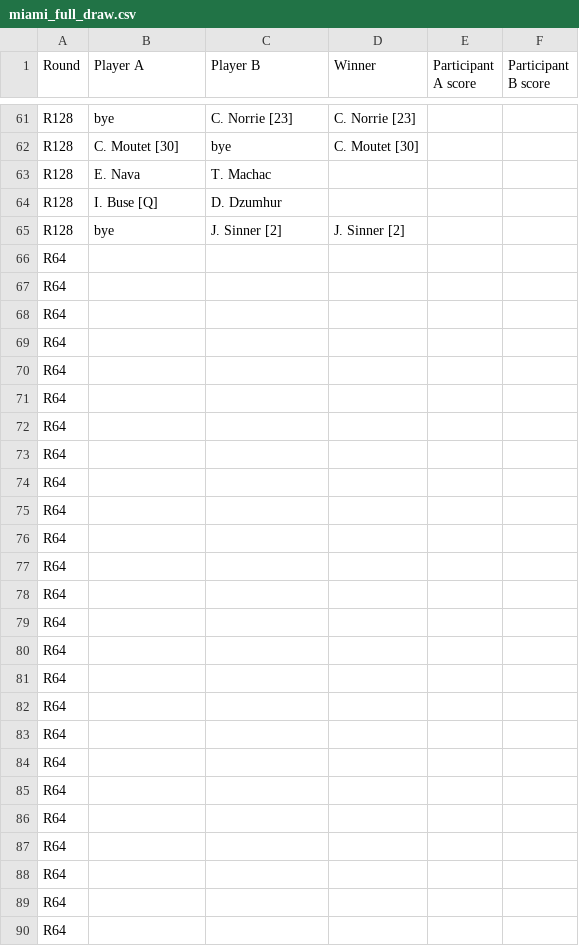
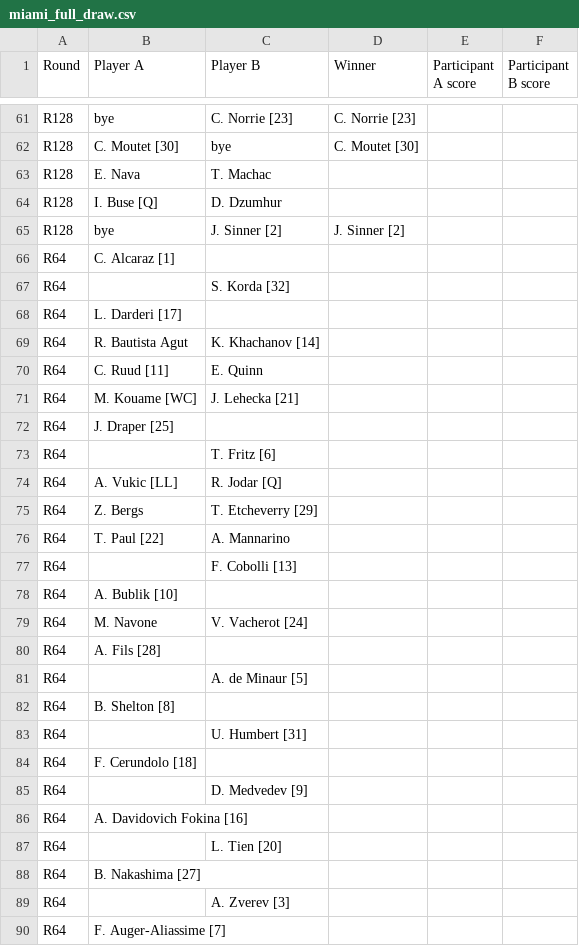
Before and after one commit to bennygiardina/test_2, a CSV file: miami_full_draw.csv, drawn as a sheet; only a part is shown, gaps mark what is left out; the diff covers the shown part only.

```diff
--- a/miami_full_draw.csv
+++ b/miami_full_draw.csv
@@ -65,26 +65,26 @@ R128,I. Buse [Q],D. Dzumhur,,,
 R128,bye,J. Sinner [2],J. Sinner [2],,
-R64,,,,,
-R64,,,,,
-R64,,,,,
-R64,,,,,
-R64,,,,,
-R64,,,,,
-R64,,,,,
-R64,,,,,
-R64,,,,,
-R64,,,,,
-R64,,,,,
-R64,,,,,
-R64,,,,,
-R64,,,,,
-R64,,,,,
-R64,,,,,
-R64,,,,,
-R64,,,,,
-R64,,,,,
-R64,,,,,
-R64,,,,,
-R64,,,,,
-R64,,,,,
-R64,,,,,
-R64,,,,,
+R64,C. Alcaraz [1],,,,
+R64,,S. Korda [32],,,
+R64,L. Darderi [17],,,,
+R64,R. Bautista Agut,K. Khachanov [14],,,
+R64,C. Ruud [11],E. Quinn,,,
+R64,M. Kouame [WC],J. Lehecka [21],,,
+R64,J. Draper [25],,,,
+R64,,T. Fritz [6],,,
+R64,A. Vukic [LL],R. Jodar [Q],,,
+R64,Z. Bergs,T. Etcheverry [29],,,
+R64,T. Paul [22],A. Mannarino,,,
+R64,,F. Cobolli [13],,,
+R64,A. Bublik [10],,,,
+R64,M. Navone,V. Vacherot [24],,,
+R64,A. Fils [28],,,,
+R64,,A. de Minaur [5],,,
+R64,B. Shelton [8],,,,
+R64,,U. Humbert [31],,,
+R64,F. Cerundolo [18],,,,
+R64,,D. Medvedev [9],,,
+R64,A. Davidovich Fokina [16],,,,
+R64,,L. Tien [20],,,
+R64,B. Nakashima [27],,,,
+R64,,A. Zverev [3],,,
+R64,F. Auger-Aliassime [7],,,,
```
Also changed, not shown: 7 edited cells elsewhere in this file.
